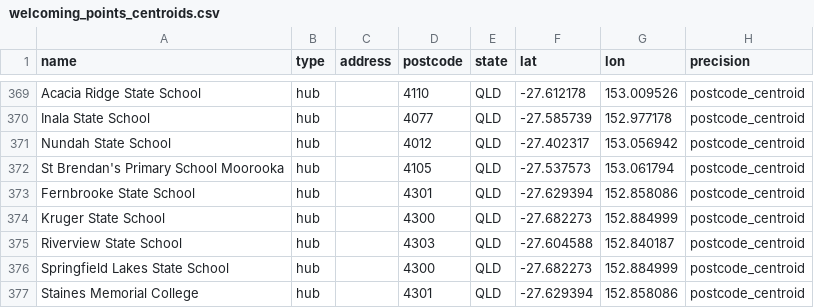
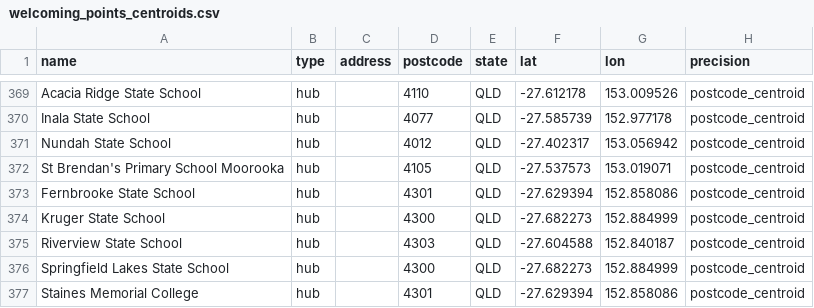
Before and after one commit to welcomingaustralia/welcoming-map, a CSV file: welcoming_points_centroids.csv, drawn as a sheet; only a part is shown, gaps mark what is left out.

Commit message:
Update welcoming_points_centroids.csv

```diff
--- a/welcoming_points_centroids.csv
+++ b/welcoming_points_centroids.csv
@@ -371,3 +371,3 @@ Inala State School,hub,,4077,QLD,-27.585739,152.977178,postcode_centroid
 Nundah State School,hub,,4012,QLD,-27.402317,153.056942,postcode_centroid
-St Brendan's Primary School Moorooka,hub,,4105,QLD,-27.537573,153.061794,postcode_centroid
+St Brendan's Primary School Moorooka,hub,,4105,QLD,-27.537573,153.019071,postcode_centroid
 Fernbrooke State School,hub,,4301,QLD,-27.629394,152.858086,postcode_centroid
```
